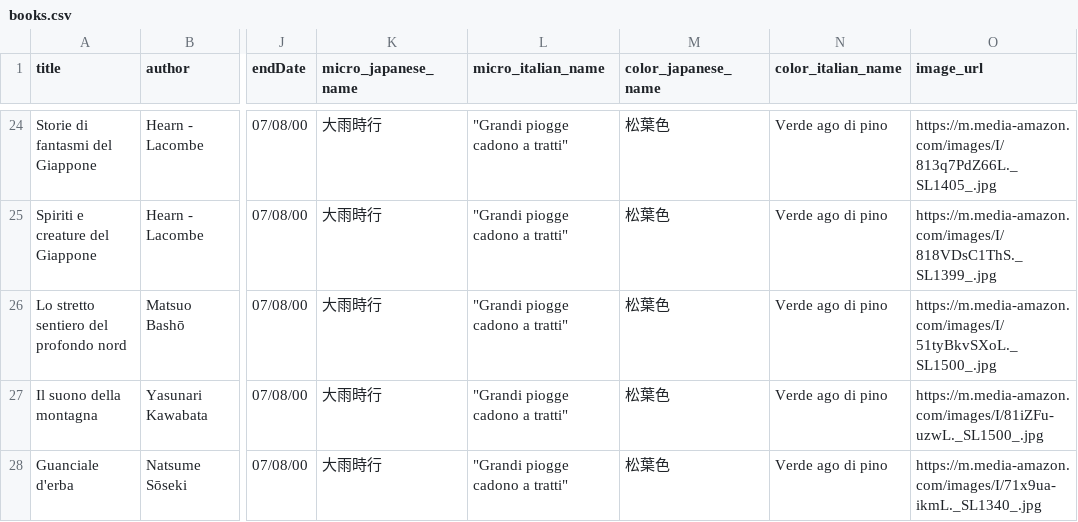
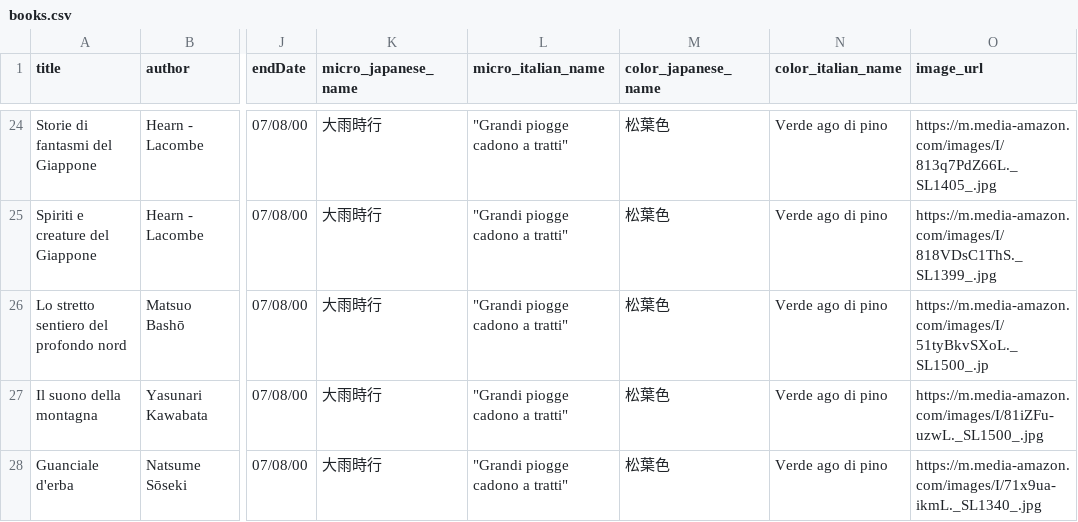
Before and after one commit to silvia8gasparini/Shiori-to-iro-no-ibuki_Backend_Capstone_Project, a CSV file: src/main/resources/books.csv, drawn as a sheet; only a part is shown, gaps mark what is left out; the diff names each change by its address in the sheet, - before the commit and + after, or states it on an @@ line.

```diff
--- a/src/main/resources/books.csv
+++ b/src/main/resources/books.csv
-O26 (image_url): https://m.media-amazon.com/images/I/51tyBkvSXoL._SL1500_.jpg
+O26 (image_url): https://m.media-amazon.com/images/I/51tyBkvSXoL._SL1500_.jp
```
Also changed, not shown: src/main/resources/colors.csv, 16 other files.
